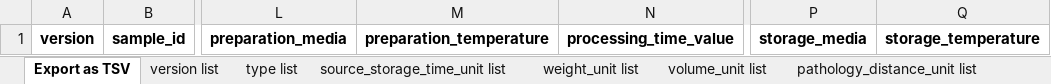
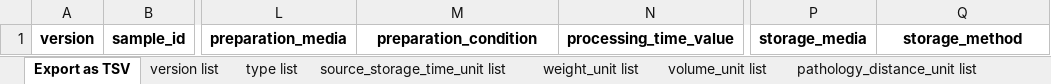
Before and after one commit to hubmapconsortium/ingest-validation-tools, an Excel workbook: docs/sample-block/sample-block.xlsx, sheet Export as TSV, drawn as a sheet; only a part is shown, gaps mark what is left out; values as stored, in another font and other column widths than the file's, no borders; the diff names each change by its address in the sheet, - before the commit and + after, or states it on an @@ line.

```diff
--- a/docs/sample-block/sample-block.xlsx (sheet Export as TSV)
+++ b/docs/sample-block/sample-block.xlsx (sheet Export as TSV)
-M1: preparation_temperature
+M1: preparation_condition
-Q1: storage_temperature
+Q1: storage_method
```
Also changed, not shown: sheet storage_method list, sheet preparation_condition list, other sheet tabs, docs/field-schemas.xlsx, docs/sample-section/sample-section.xlsx, 22 other files.
